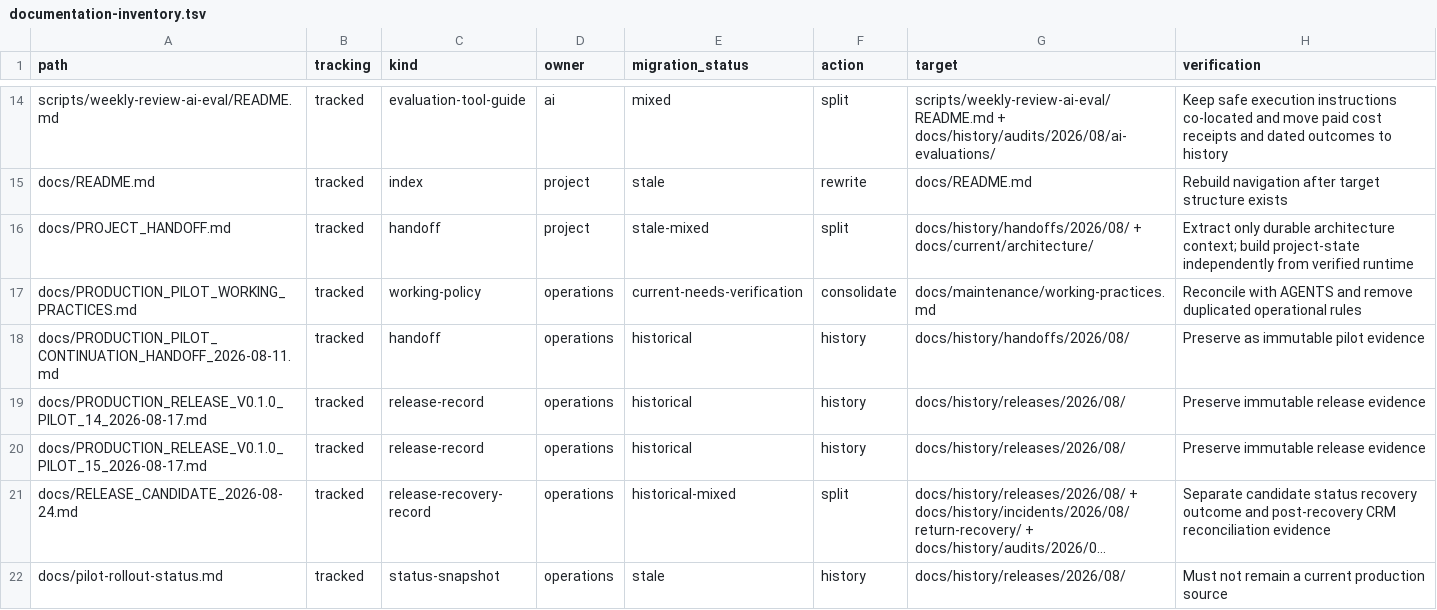
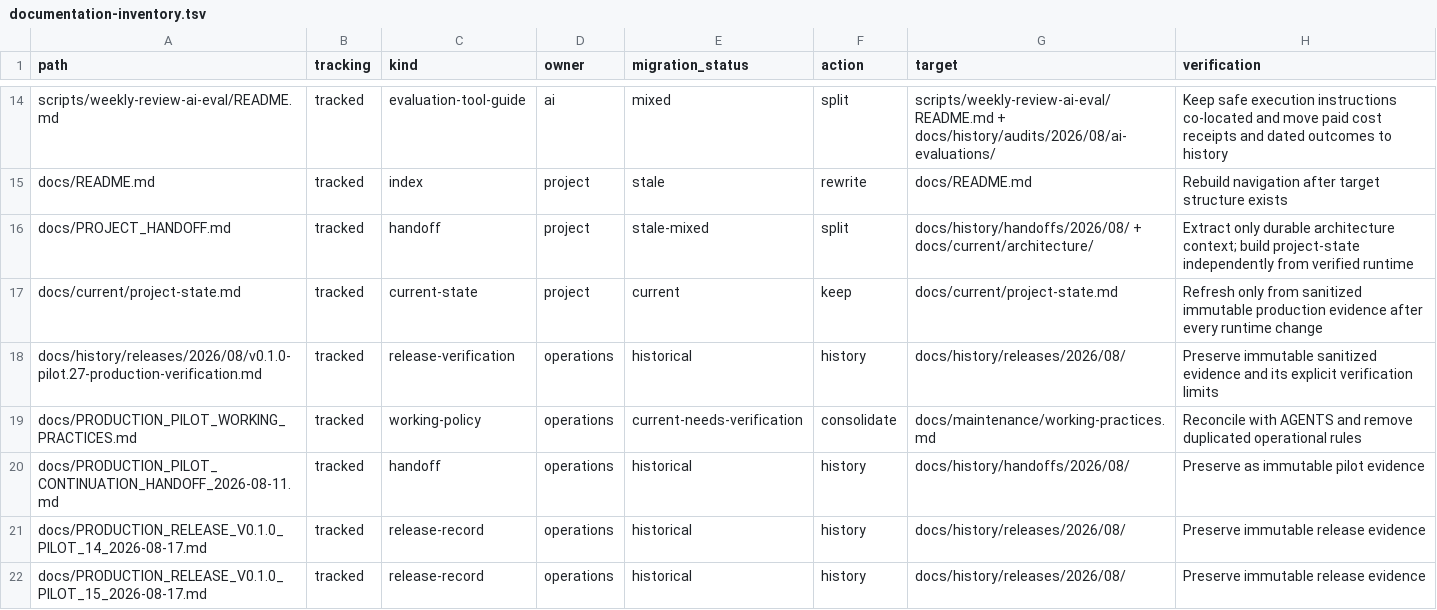
Before and after one commit to pavelchervonenko/analytical-platform-for-store, a TSV file: docs/maintenance/documentation-inventory.tsv, drawn as a sheet; only a part is shown, gaps mark what is left out; the shorter side is filled out with more unchanged rows; long unchanged cells end in ….

Commit message:
docs: establish verified project state

```diff
--- a/docs/maintenance/documentation-inventory.tsv
+++ b/docs/maintenance/documentation-inventory.tsv
@@ -16,2 +16,4 @@ docs/README.md	tracked	index	project	stale	rewrite	docs/README.md	Rebuild naviga
 docs/PROJECT_HANDOFF.md	tracked	handoff	project	stale-mixed	split	docs/history/handoffs/2026/08/ + docs/current/architecture/	Extract only durable architecture context; build project-state independently from verified runtime
+docs/current/project-state.md	tracked	current-state	project	current	keep	docs/current/project-state.md	Refresh only from sanitized immutable production evidence after every runtime change
+docs/history/releases/2026/08/v0.1.0-pilot.27-production-verification.md	tracked	release-verification	operations	historical	history	docs/history/releases/2026/08/	Preserve immutable sanitized evidence and its explicit verification limits
 docs/PRODUCTION_PILOT_WORKING_PRACTICES.md	tracked	working-policy	operations	current-needs-verification	consolidate	docs/maintenance/working-practices.md	Reconcile with AGENTS and remove duplicated operational rules
```
Also changed, not shown: 9 other files.
